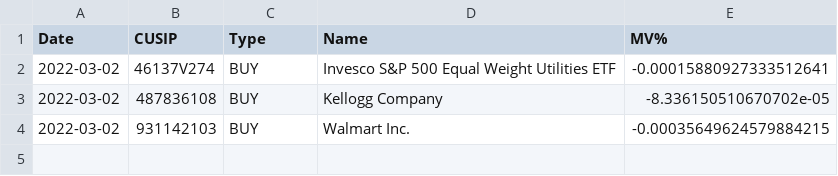
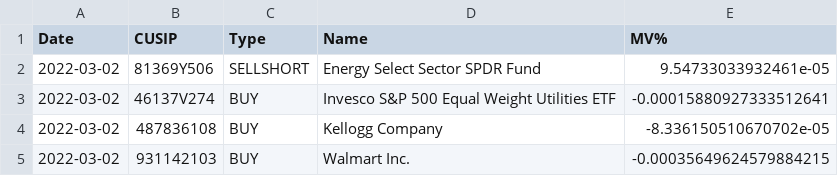
Before and after one commit to vitaliknet/public, a CSV file: transactions/2022/03/transactions_20220302.csv, drawn as a sheet; the diff names each change by its address in the sheet, - before the commit and + after, or states it on an @@ line.

Commit message:
Daily update

```diff
--- a/transactions/2022/03/transactions_20220302.csv
+++ b/transactions/2022/03/transactions_20220302.csv
+row 2: 2022-03-02 | 81369Y506 | SELLSHORT | Energy Select Sector SPDR Fund | 9.54733033932461e-05
```
